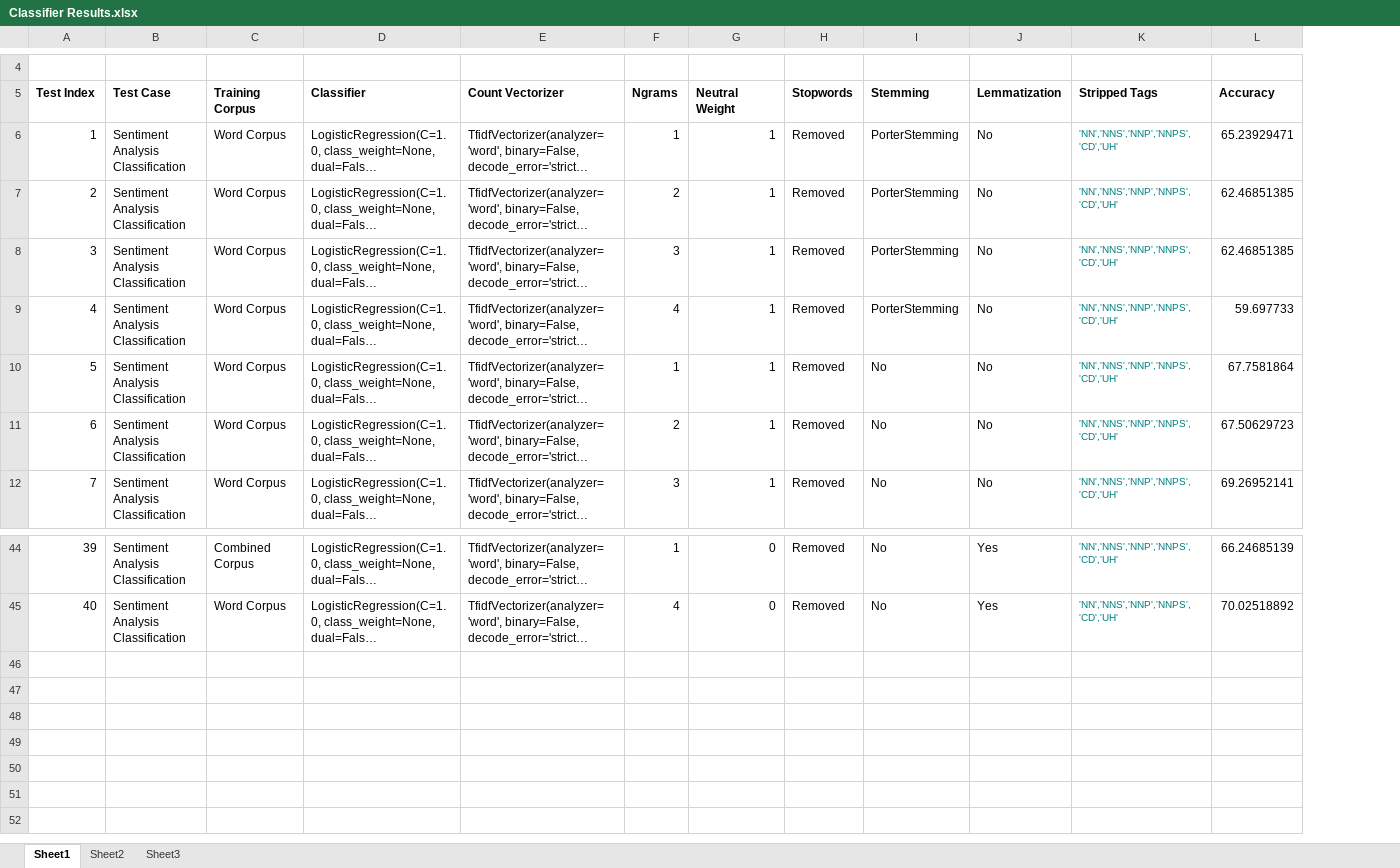
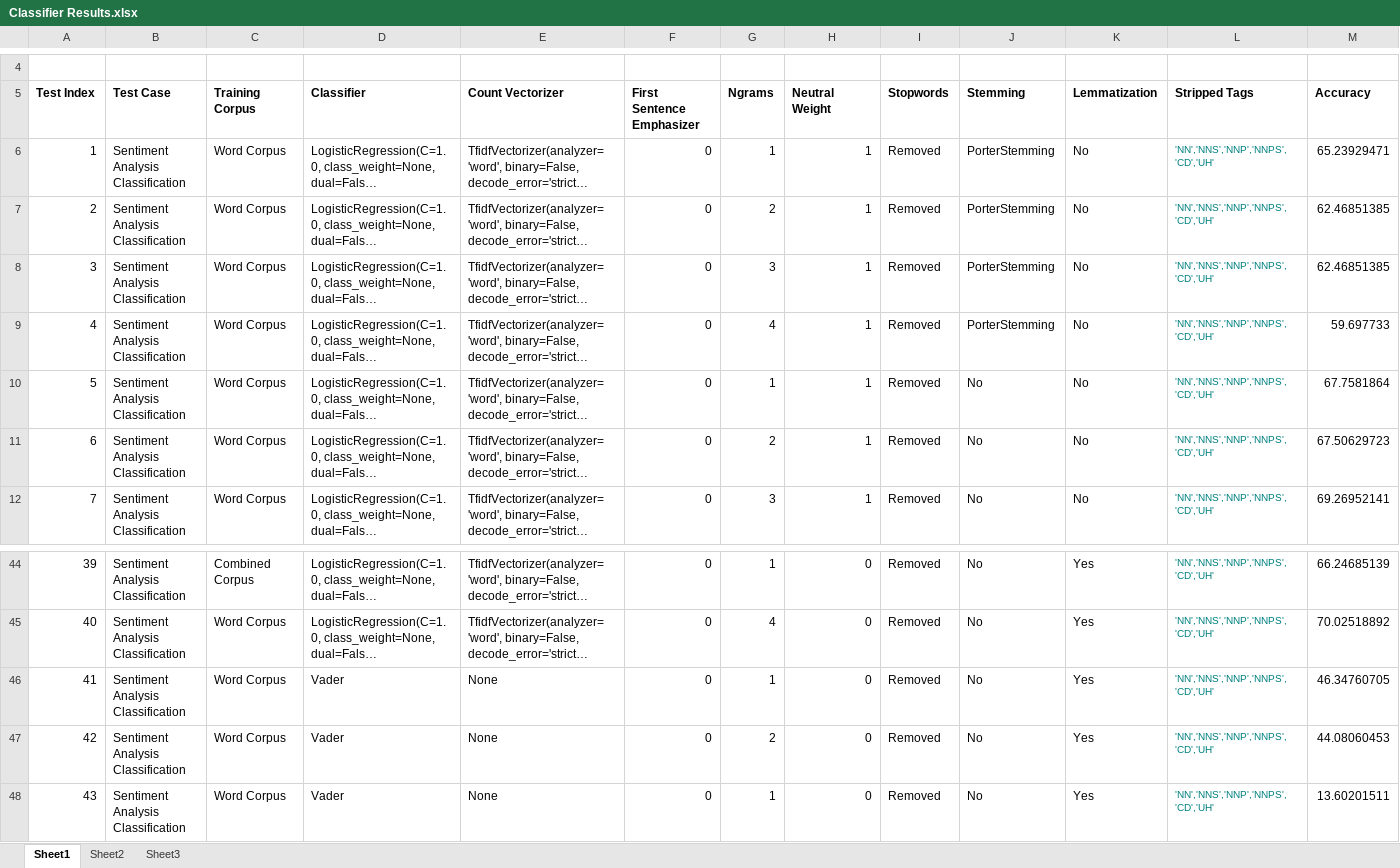
Before and after one commit to eldrad294/ICS5111_Practical_Assignment, an Excel workbook: results/Classifier Results.xlsx, sheet Sheet1, drawn as a sheet; only a part is shown, gaps mark what is left out; long unchanged cells end in …; values as stored, in another font and other column widths than the file's, no borders; rows hold the shown columns only; the diff names each change by its address in the sheet, - before the commit and + after, or states it on an @@ line.

Commit message:
Further work on SentimentAnalyzer

```diff
--- a/results/Classifier Results.xlsx (sheet Sheet1)
+++ b/results/Classifier Results.xlsx (sheet Sheet1)
+column F (First Sentence Emphasizer), rows 6-12: all 0; rows 44-45: 0 | 0
+row 46: 41 | Sentiment Analysis Classification | Word Corpus | Vader | None | 0 | 1 | 0 | Removed | No | Yes | 'NN','NNS','NNP','NNPS','CD','UH' | 46.34760705
+row 47: 42 | Sentiment Analysis Classification | Word Corpus | Vader | None | 0 | 2 | 0 | Removed | No | Yes | 'NN','NNS','NNP','NNPS','CD','UH' | 44.08060453
+row 48: 43 | Sentiment Analysis Classification | Word Corpus | Vader | None | 0 | 1 | 0 | Removed | No | Yes | 'NN','NNS','NNP','NNPS','CD','UH' | 13.60201511
```
Also changed, not shown: 5 other files.
